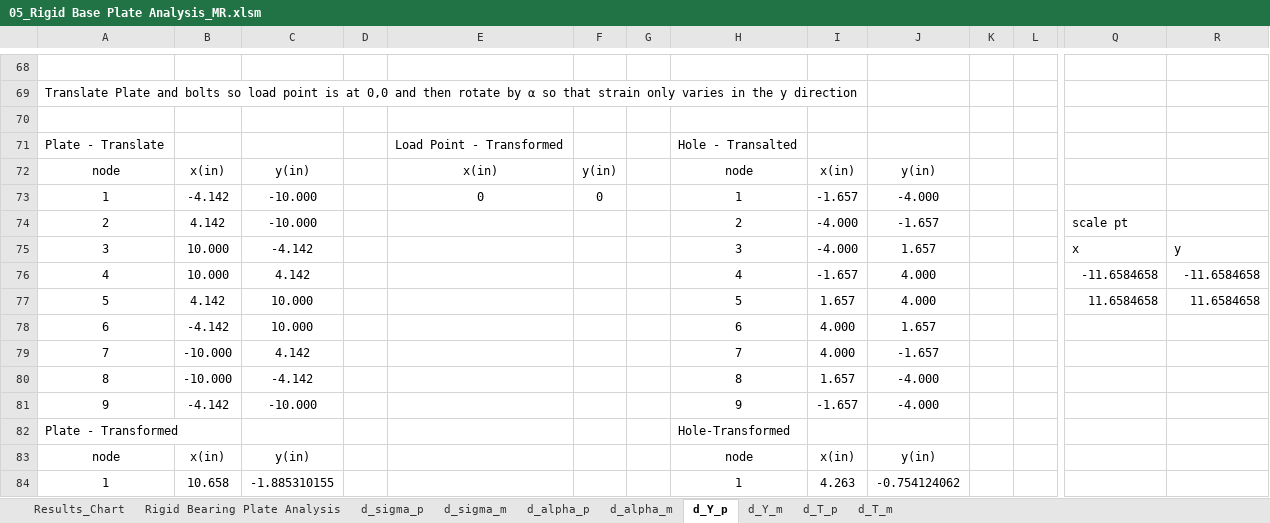
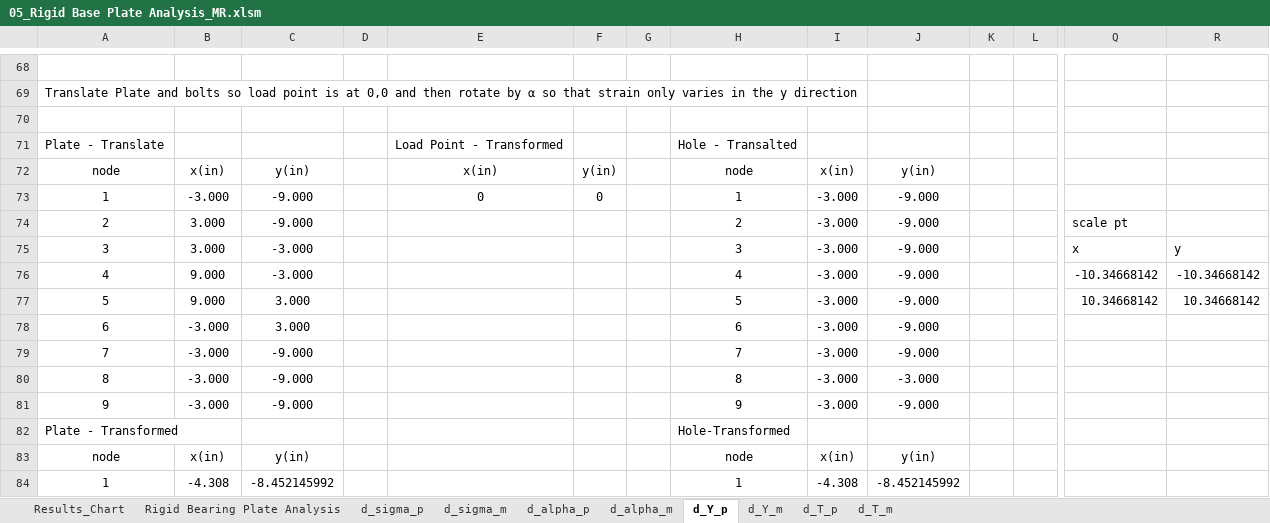
Before and after one commit to open-struct-engineer/Excel, an Excel workbook: 05-Metals/05_Rigid Base Plate Analysis_MR.xlsm, sheet d_Y_p, drawn as a sheet; only a part is shown, gaps mark what is left out; values as stored, in another font and other column widths than the file's, no borders; removed rows and columns are numbered as before the commit, all else as after; rows hold the shown columns only; the diff covers the shown part only; the diff names each change by its address in the sheet, - before the commit and + after, or states it on an @@ line.

```diff
--- a/05-Metals/05_Rigid Base Plate Analysis_MR.xlsm (sheet d_Y_p)
+++ b/05-Metals/05_Rigid Base Plate Analysis_MR.xlsm (sheet d_Y_p)
-B73: -4.142
+B73: -3.000
-C73:C74: -10.000
+C73:C74: -9.000
-I73: -1.657
+I73: -3.000
-J73: -4.000
+J73: -9.000
-B74: 4.142
+B74: 3.000
-I74:I75: -4.000
+I74:I75: -3.000
-J74: -1.657
+J74: -9.000
-B75: 10.000
+B75: 3.000
-C75: -4.142
+C75: -3.000
-J75: 1.657
+J75: -9.000
-row 76: 4 | 10.000 | 4.142 |  |  |  |  | 4 | -1.657 | 4.000 |  |  | -11.6584658 | -11.6584658
-row 77: 5 | 4.142 | 10.000 |  |  |  |  | 5 | 1.657 | 4.000 |  |  | 11.6584658 | 11.6584658
+row 76: 4 | 9.000 | -3.000 |  |  |  |  | 4 | -3.000 | -9.000 |  |  | -10.34668142 | -10.34668142
+row 77: 5 | 9.000 | 3.000 |  |  |  |  | 5 | -3.000 | -9.000 |  |  | 10.34668142 | 10.34668142
-B78: -4.142
+B78: -3.000
-C78: 10.000
+C78: 3.000
-I78:I79: 4.000
+I78:I79: -3.000
-J78: 1.657
+J78: -9.000
-B79:B80: -10.000
+B79:B80: -3.000
-C79: 4.142
+C79: -9.000
-J79: -1.657
+J79: -9.000
-C80: -4.142
+C80: -9.000
-I80: 1.657
+I80: -3.000
-J80: -4.000
+J80: -3.000
-B81: -4.142
+B81: -3.000
-C81: -10.000
+C81: -9.000
-I81: -1.657
+I81: -3.000
-J81: -4.000
+J81: -9.000
-B84: 10.658
+B84: -4.308
-C84: -1.885310155
+C84: -8.452145992
-I84: 4.263
+I84: -4.308
-J84: -0.754124062
+J84: -8.452145992
```
Also changed, not shown: 47 added rows, 47 removed rows and 248 edited cells elsewhere in this sheet, sheet Rigid Bearing Plate Analysis, sheet d_alpha_m, sheet d_alpha_p, sheet d_Y_m, sheet d_T_p, sheet d_T_m, 2 more sheets, formulas that keep their value, charts or pictures.
